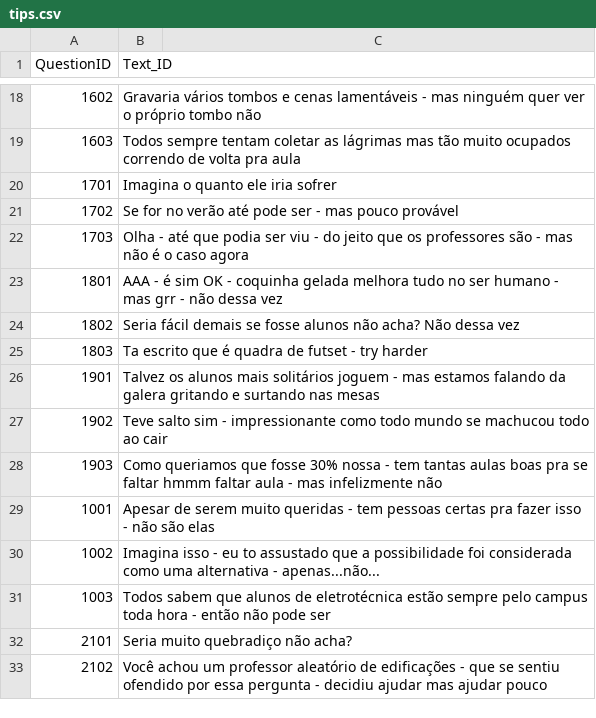
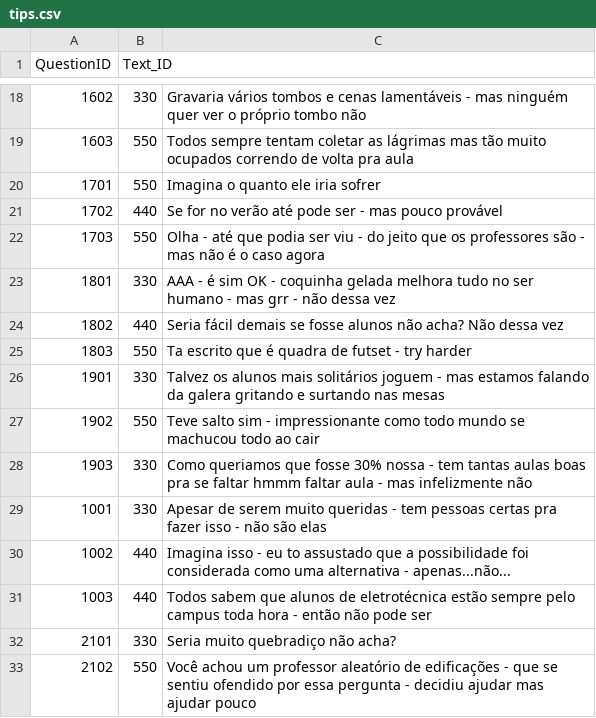
Before and after one commit to PFSLDO/ifsc_do_milhao, a CSV file: ifsc_do_milhao/csv_files/tips.csv, drawn as a sheet; only a part is shown, gaps mark what is left out; the diff covers the shown part only.

```diff
--- a/ifsc_do_milhao/csv_files/tips.csv
+++ b/ifsc_do_milhao/csv_files/tips.csv
@@ -18,16 +18,16 @@ QuestionID,Text_ID
-1602,Gravaria vários tombos e cenas lamentáveis - mas ninguém quer ver o próprio tombo não,
-1603,Todos sempre tentam coletar as lágrimas mas tão muito ocupados correndo de volta pra aula,
-1701,Imagina o quanto ele iria sofrer,
-1702,Se for no verão até pode ser - mas pouco provável,
-1703,Olha - até que podia ser viu - do jeito que os professores são - mas não é o caso agora,
-1801,AAA - é sim OK - coquinha gelada melhora tudo no ser humano - mas grr - não dessa vez,
-1802,Seria fácil demais se fosse alunos não acha? Não dessa vez,
-1803,Ta escrito que é quadra de futset - try harder,
-1901,Talvez os alunos mais solitários joguem - mas estamos falando da galera gritando e surtando nas mesas,
-1902,Teve salto sim - impressionante como todo mundo se machucou todo ao cair,
-1903,Como queriamos que fosse 30% nossa - tem tantas aulas boas pra se faltar hmmm faltar aula - mas infelizmente não,
-1001,Apesar de serem muito queridas - tem pessoas certas pra fazer isso - não são elas,
-1002,Imagina isso - eu to assustado que a possibilidade foi considerada como uma alternativa - apenas...não...,
-1003,Todos sabem que alunos de eletrotécnica estão sempre pelo campus toda hora - então não pode ser,
-2101,Seria muito quebradiço não acha?,
-2102,Você achou um professor aleatório de edificações - que se sentiu ofendido por essa pergunta - decidiu ajudar mas ajudar pouco,
+1602,330,Gravaria vários tombos e cenas lamentáveis - mas ninguém quer ver o próprio tombo não,
+1603,550,Todos sempre tentam coletar as lágrimas mas tão muito ocupados correndo de volta pra aula,
+1701,550,Imagina o quanto ele iria sofrer,
+1702,440,Se for no verão até pode ser - mas pouco provável,
+1703,550,Olha - até que podia ser viu - do jeito que os professores são - mas não é o caso agora,
+1801,330,AAA - é sim OK - coquinha gelada melhora tudo no ser humano - mas grr - não dessa vez,
+1802,440,Seria fácil demais se fosse alunos não acha? Não dessa vez,
+1803,550,Ta escrito que é quadra de futset - try harder,
+1901,330,Talvez os alunos mais solitários joguem - mas estamos falando da galera gritando e surtando nas mesas,
+1902,550,Teve salto sim - impressionante como todo mundo se machucou todo ao cair,
+1903,330,Como queriamos que fosse 30% nossa - tem tantas aulas boas pra se faltar hmmm faltar aula - mas infelizmente não,
+1001,330,Apesar de serem muito queridas - tem pessoas certas pra fazer isso - não são elas,
+1002,440,Imagina isso - eu to assustado que a possibilidade foi considerada como uma alternativa - apenas...não...,
+1003,440,Todos sabem que alunos de eletrotécnica estão sempre pelo campus toda hora - então não pode ser,
+2101,330,Seria muito quebradiço não acha?,
+2102,550,Você achou um professor aleatório de edificações - que se sentiu ofendido por essa pergunta - decidiu ajudar mas ajudar pouco,
```
Also changed, not shown: 88 edited cells elsewhere in this file, 5 other files.
